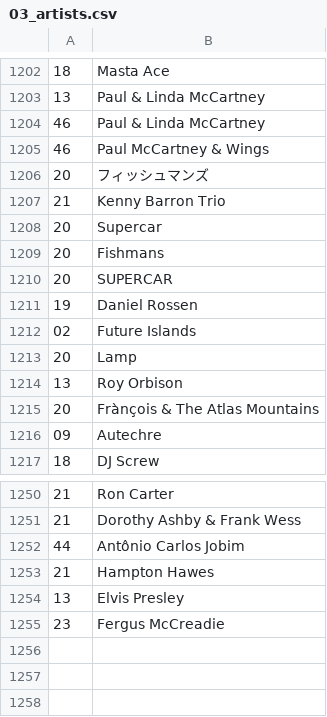
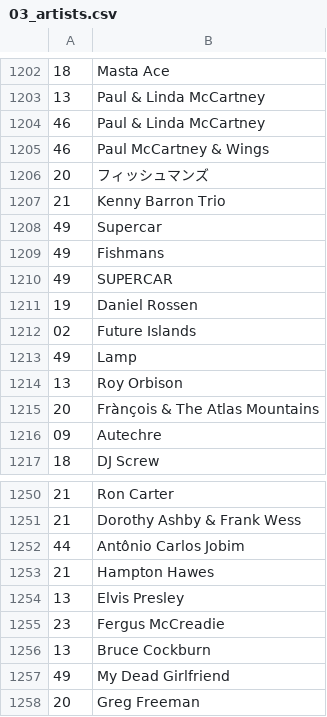
Before and after one commit to dbeley/playlist-versioning, a CSV file: files/03_artists.csv, drawn as a sheet; only a part is shown, gaps mark what is left out.

```diff
--- a/files/03_artists.csv
+++ b/files/03_artists.csv
@@ -1207,8 +1207,8 @@
 21;Kenny Barron Trio
-20;Supercar
-20;Fishmans
-20;SUPERCAR
+49;Supercar
+49;Fishmans
+49;SUPERCAR
 19;Daniel Rossen
 02;Future Islands
-20;Lamp
+49;Lamp
 13;Roy Orbison
@@ -1255 +1255,4 @@
 23;Fergus McCreadie
+13;Bruce Cockburn
+49;My Dead Girlfriend
+20;Greg Freeman
```
Also changed, not shown: files/01_result-mplaylist.csv, 17 other files.
